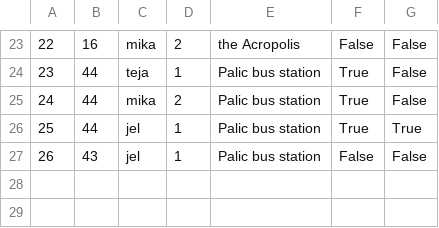
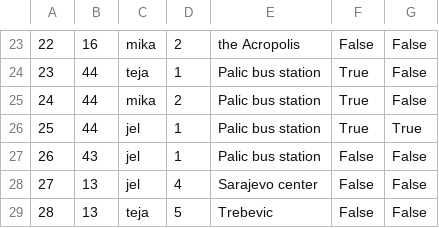
Before and after one commit to KornelijeKiso/DreamTeam, a CSV file: ProjectTourism/ProjectTourism/References/tickets.csv, drawn as a sheet; only a part is shown, gaps mark what is left out; the diff names each change by its address in the sheet, - before the commit and + after, or states it on an @@ line.

```diff
--- a/ProjectTourism/ProjectTourism/References/tickets.csv
+++ b/ProjectTourism/ProjectTourism/References/tickets.csv
+row 28: 27 | 13 | jel | 4 | Sarajevo center | False | False
+row 29: 28 | 13 | teja | 5 | Trebevic | False | False
```
Also changed, not shown: 18 other files.
